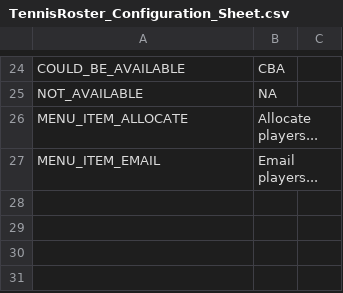
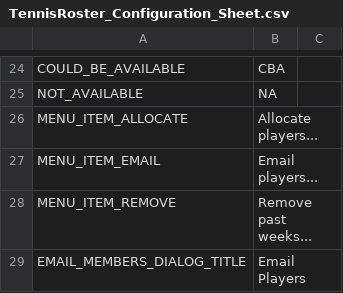
Before and after one commit to craigneasbey/GoogleScripts, a CSV file: Tennis/examples/TennisRoster_Configuration_Sheet.csv, drawn as a sheet; only a part is shown, gaps mark what is left out; the diff names each change by its address in the sheet, - before the commit and + after, or states it on an @@ line.

Commit message:
Added feature to remove past weeks. Added loading of global variables to allow local variables for testing. Loaded sheet configuration into memory instead of loading from sheet each time a configuration is requested. Added more global variables. Cleaned code.

```diff
--- a/Tennis/examples/TennisRoster_Configuration_Sheet.csv
+++ b/Tennis/examples/TennisRoster_Configuration_Sheet.csv
+row 28: MENU_ITEM_REMOVE | Remove past weeks...
+row 29: EMAIL_MEMBERS_DIALOG_TITLE | Email Players
```
Also changed, not shown: 11 other files.
